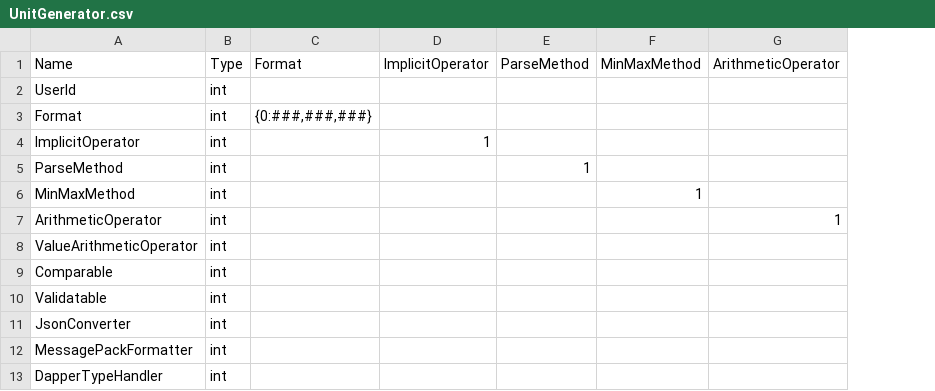
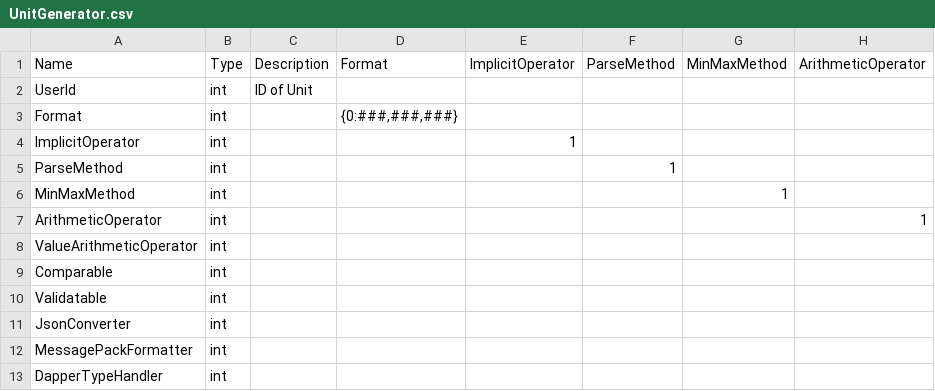
Before and after one commit to nuitsjp/UnitGeneratorTemplate, a CSV file: Source/UnitGeneratorTemplate.Test/UnitGenerator.csv, drawn as a sheet; only a part is shown; the diff names each change by its address in the sheet, - before the commit and + after, or states it on an @@ line.

```diff
--- a/Source/UnitGeneratorTemplate.Test/UnitGenerator.csv
+++ b/Source/UnitGeneratorTemplate.Test/UnitGenerator.csv
+column C (Description), row 2: ID of Unit
```
Also changed, not shown: Source/UnitGeneratorTemplate.CoreTest/UnitGenerator.csv, Source/UnitGeneratorTemplate/Tools/UnitGenerator.csv, 10 other files.
